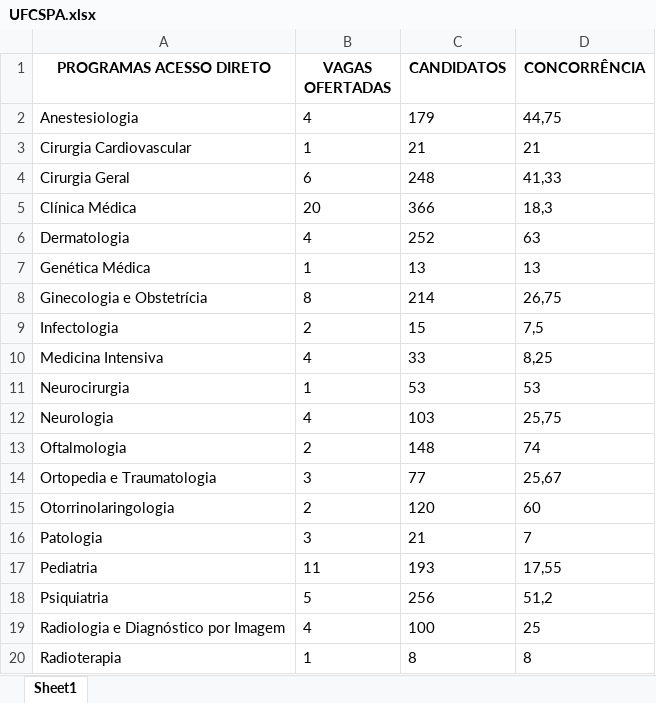
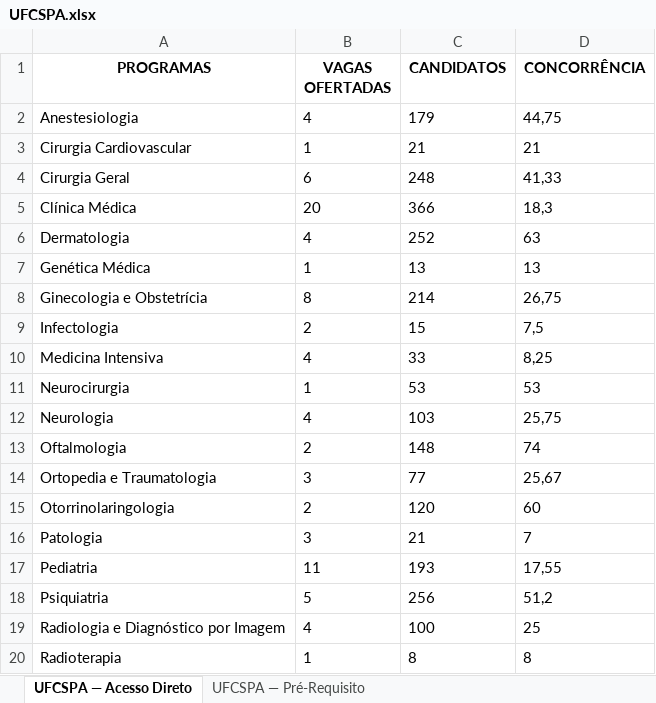
Before and after one commit to cadeteafya/residencia-candidato-vaga, an Excel workbook: site/downloads/UFCSPA.xlsx, sheet UFCSPA — Acesso Direto, drawn as a sheet; values as stored, in another font and other column widths than the file's, no borders; the diff names each change by its address in the sheet, - before the commit and + after, or states it on an @@ line.

```diff
--- a/site/downloads/UFCSPA.xlsx (sheet UFCSPA — Acesso Direto)
+++ b/site/downloads/UFCSPA.xlsx (sheet UFCSPA — Acesso Direto)
-sheet tab: Sheet1
+sheet tab: UFCSPA — Acesso Direto
+sheet tab: UFCSPA — Pré-Requisito
-A1: PROGRAMAS ACESSO DIRETO
+A1: PROGRAMAS
```
Also changed, not shown: site/downloads/Enare.xlsx, site/downloads/HCPA.xlsx, 37 other files.
